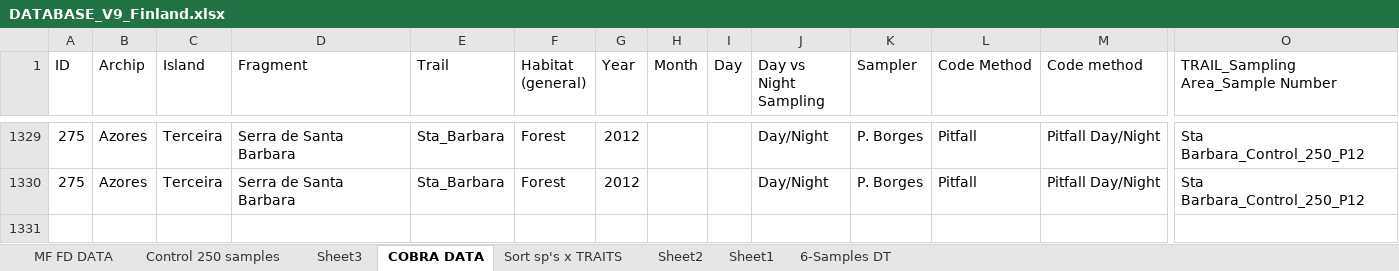
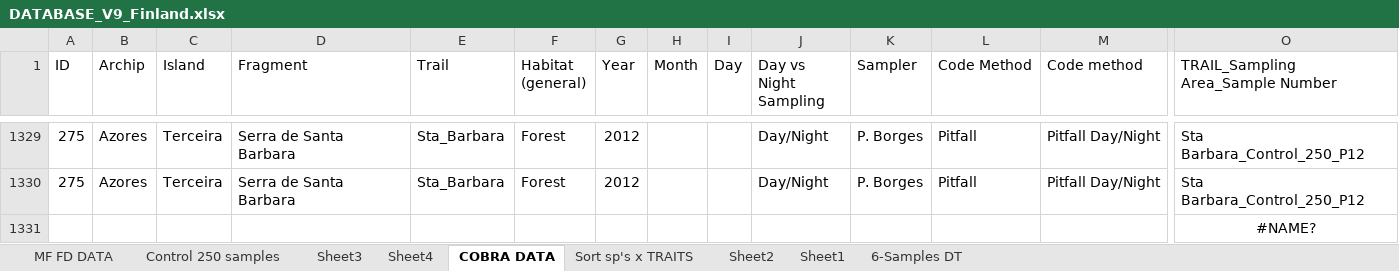
Before and after one commit to elprogramadordeldiablo/FinlandAnalysis, an Excel workbook: DATABASE_V9_Finland.xlsx, sheet COBRA DATA, drawn as a sheet; only a part is shown, gaps mark what is left out; values as stored, in another font and other column widths than the file's, no borders; rows hold the shown columns only; the diff names each change by its address in the sheet, - before the commit and + after, or states it on an @@ line.

```diff
--- a/DATABASE_V9_Finland.xlsx (sheet COBRA DATA)
+++ b/DATABASE_V9_Finland.xlsx (sheet COBRA DATA)
+sheet tab: Sheet4
+row 1331:  |  |  |  |  |  |  |  |  |  |  |  |  | #NAME?
```
Also changed, not shown: data/working.origin.model.formulas.xlsx, 22 other files.
